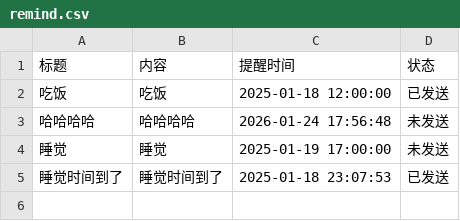
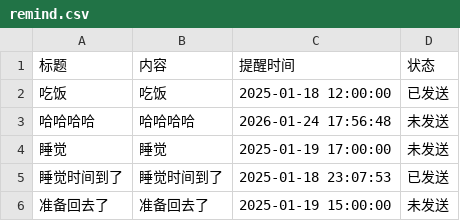
Before and after one commit to zhgj/zhgj.github.io, a CSV file: remind.csv, drawn as a sheet; the diff names each change by its address in the sheet, - before the commit and + after, or states it on an @@ line.

Commit message:
Add a new line to remind.csv

```diff
--- a/remind.csv
+++ b/remind.csv
+row 6: 准备回去了 | 准备回去了 | 2025-01-19 15:00:00 | 未发送
```
